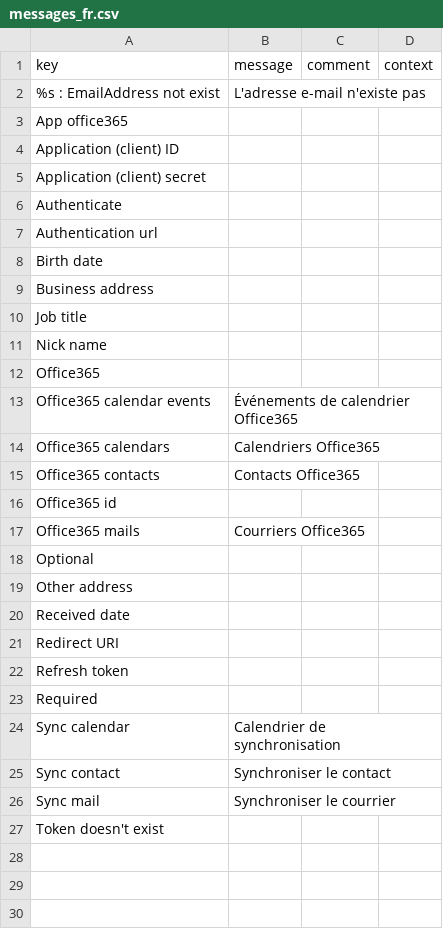
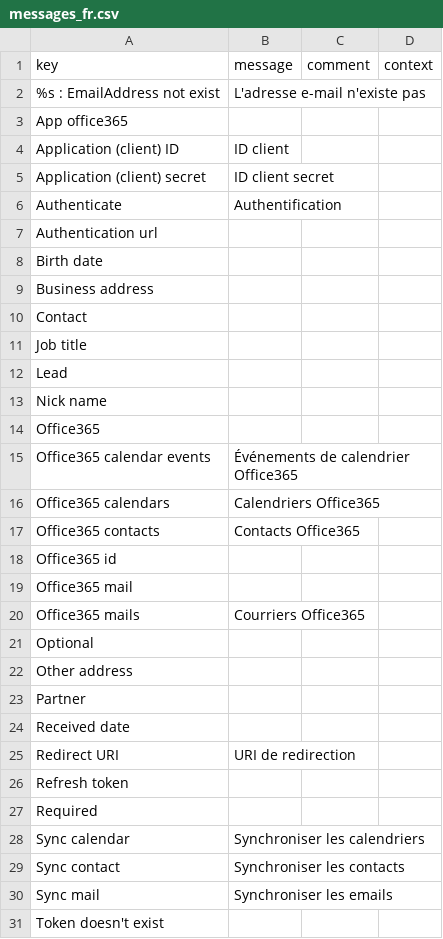
Before and after one commit to axelor/axelor-addons, a CSV file: axelor-office-365/src/main/resources/i18n/messages_fr.csv, drawn as a sheet.

Commit message:
Anomaly RM#35690 app-office365-config-form - missing translations

```diff
--- a/axelor-office-365/src/main/resources/i18n/messages_fr.csv
+++ b/axelor-office-365/src/main/resources/i18n/messages_fr.csv
@@ -3,5 +3,5 @@
 "App office365",,,
-"Application (client) ID",,,
-"Application (client) secret",,,
-"Authenticate",,,
+"Application (client) ID","ID client",,
+"Application (client) secret","ID client secret",,
+"Authenticate","Authentification",,
 "Authentication url",,,
@@ -9,3 +9,5 @@
 "Business address",,,
+"Contact",,,
 "Job title",,,
+"Lead",,,
 "Nick name",,,
@@ -16,2 +18,3 @@
 "Office365 id",,,
+"Office365 mail",,,
 "Office365 mails","Courriers Office365",,
@@ -19,9 +22,10 @@
 "Other address",,,
+"Partner",,,
 "Received date",,,
-"Redirect URI",,,
+"Redirect URI","URI de redirection",,
 "Refresh token",,,
 "Required",,,
-"Sync calendar","Calendrier de synchronisation",,
-"Sync contact","Synchroniser le contact",,
-"Sync mail","Synchroniser le courrier",,
+"Sync calendar","Synchroniser les calendriers",,
+"Sync contact","Synchroniser les contacts",,
+"Sync mail","Synchroniser les emails",,
 "Token doesn't exist",,,
```
Also changed, not shown: axelor-office-365/src/main/resources/i18n/messages.csv, axelor-office-365/src/main/resources/i18n/messages_en.csv.
